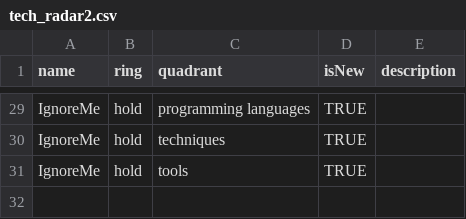
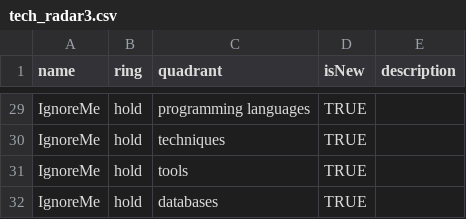
Before and after one commit to Naimuri/techradar, a CSV file: tech_radar3.csv (was tech_radar2.csv), drawn as a sheet; only a part is shown, gaps mark what is left out; the diff names each change by its address in the sheet, - before the commit and + after, or states it on an @@ line.

Commit message:
Update and rename tech_radar2.csv to tech_radar3.csv

```diff
--- a/tech_radar2.csv
+++ b/tech_radar3.csv
+row 32: IgnoreMe | hold | databases | TRUE
```
